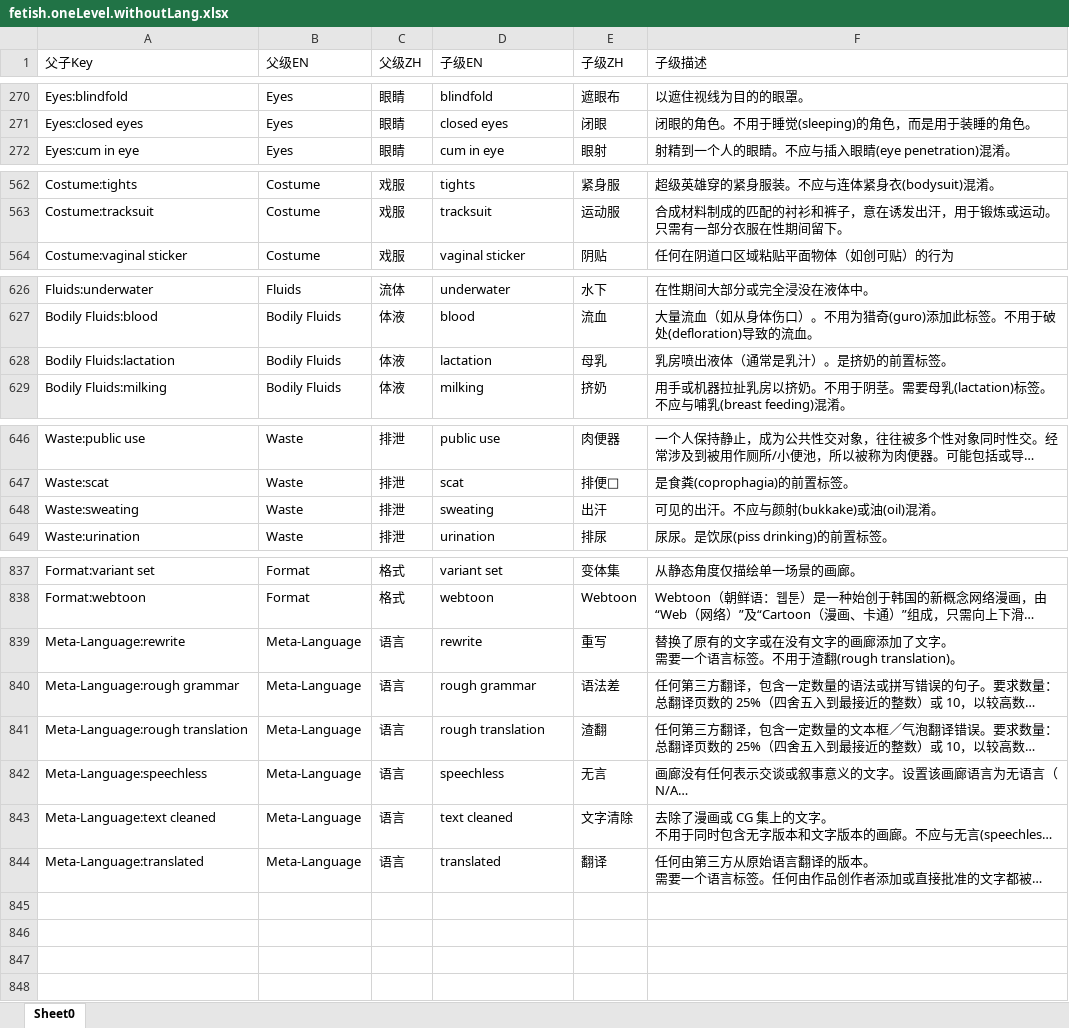
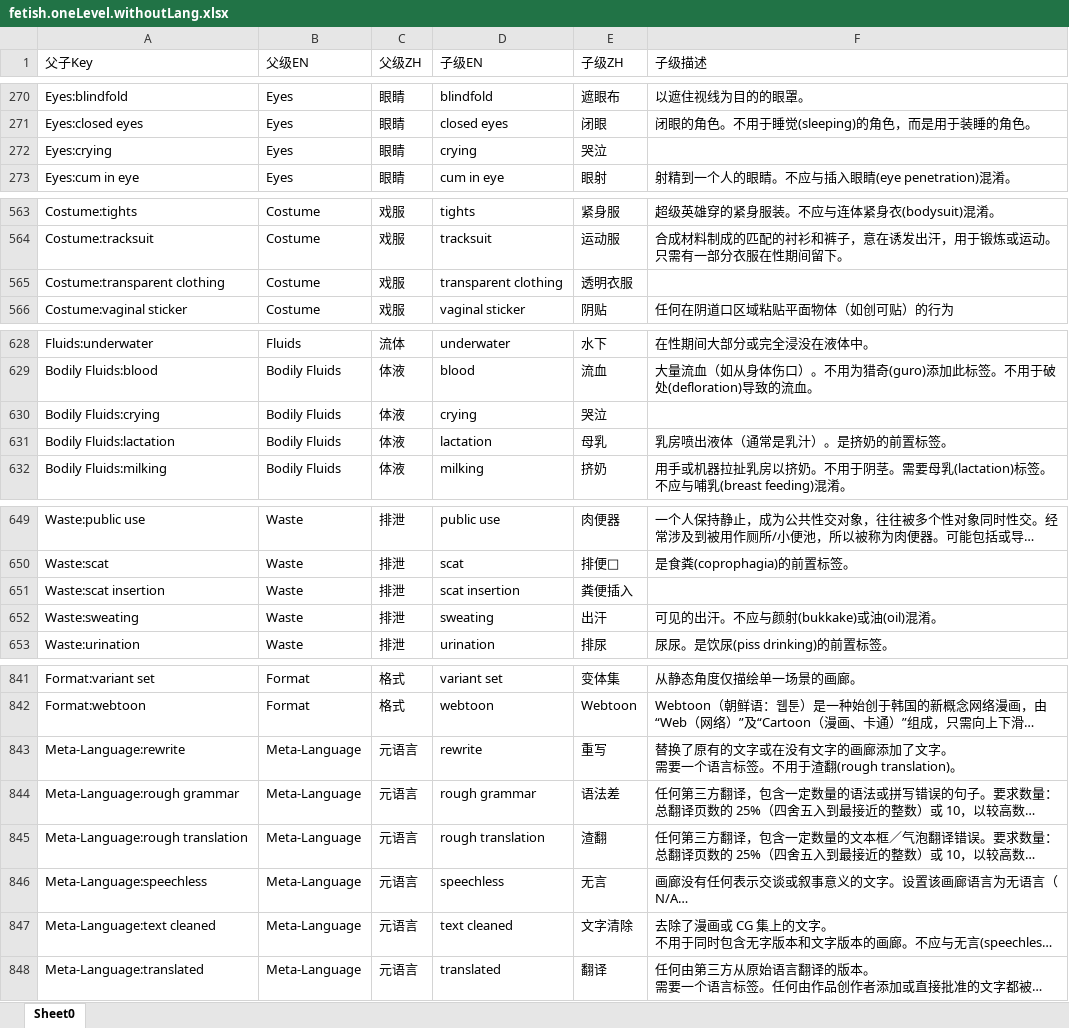
Before and after one commit to ArtMoe/ehWiki.fetishListing.translate.zh_CN, an Excel workbook: fetish.oneLevel.withoutLang.xlsx, sheet Sheet0, drawn as a sheet; only a part is shown, gaps mark what is left out; long unchanged cells end in …; values as stored, in another font and other column widths than the file's, no borders; addresses are those after the commit; the diff names each change by its address in the sheet, - before the commit and + after, or states it on an @@ line.

```diff
--- a/fetish.oneLevel.withoutLang.xlsx (sheet Sheet0)
+++ b/fetish.oneLevel.withoutLang.xlsx (sheet Sheet0)
+row 272: Eyes:crying | Eyes | 眼睛 | crying | 哭泣
+row 565: Costume:transparent clothing | Costume | 戏服 | transparent clothing | 透明衣服
+row 630: Bodily Fluids:crying | Bodily Fluids | 体液 | crying | 哭泣
+row 651: Waste:scat insertion | Waste | 排泄 | scat insertion | 粪便插入
-C843:C848 (父级ZH): 语言
+C843:C848 (父级ZH): 元语言
```
Also changed, not shown: ehWiki.fetishListing.translate.zh_CN/Excel/标签列表.xlsx, fetish.oneLevel.withoutLang.searchKey.xlsx, 10 other files.
